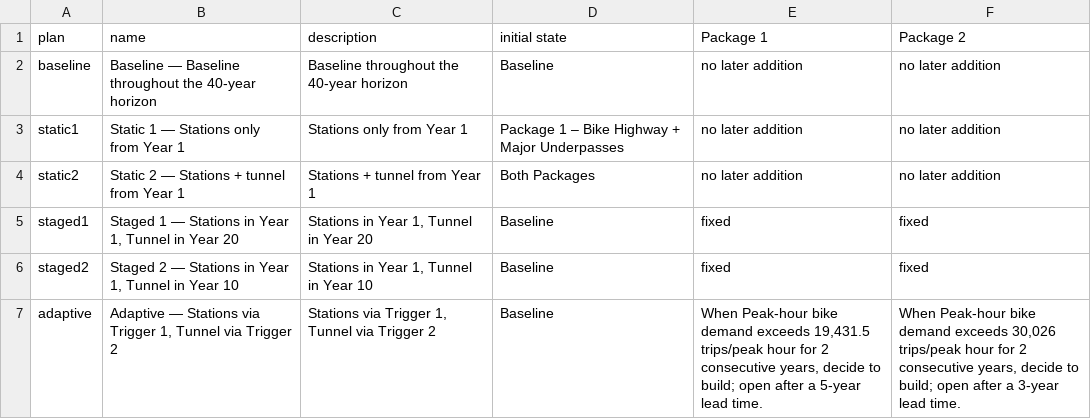
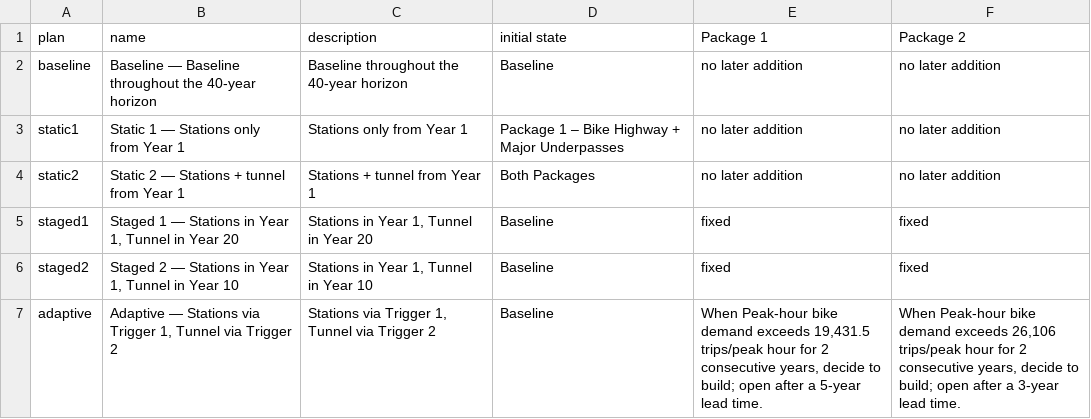
Before and after one commit to saadey-ip/IP-HS26-Veloschnellroute, a CSV file: results/04_adaptive_planning/04_plan_definitions.csv, drawn as a sheet.

```diff
--- a/results/04_adaptive_planning/04_plan_definitions.csv
+++ b/results/04_adaptive_planning/04_plan_definitions.csv
@@ -6,2 +6,2 @@ staged1,"Staged 1 — Stations in Year 1, Tunnel in Year 20","Stations in Year 1
 staged2,"Staged 2 — Stations in Year 1, Tunnel in Year 10","Stations in Year 1, Tunnel in Year 10",Baseline,fixed,fixed
-adaptive,"Adaptive — Stations via Trigger 1, Tunnel via Trigger 2","Stations via Trigger 1, Tunnel via Trigger 2",Baseline,"When Peak-hour bike demand exceeds 19,431.5 trips/peak hour for 2 consecutive years, decide to build; open after a 5-year lead time.","When Peak-hour bike demand exceeds 30,026 trips/peak hour for 2 consecutive years, decide to build; open after a 3-year lead time."
+adaptive,"Adaptive — Stations via Trigger 1, Tunnel via Trigger 2","Stations via Trigger 1, Tunnel via Trigger 2",Baseline,"When Peak-hour bike demand exceeds 19,431.5 trips/peak hour for 2 consecutive years, decide to build; open after a 5-year lead time.","When Peak-hour bike demand exceeds 26,106 trips/peak hour for 2 consecutive years, decide to build; open after a 3-year lead time."
```
Also changed, not shown: results/04_adaptive_planning/04_trigger_rules.csv, 2 other files.
